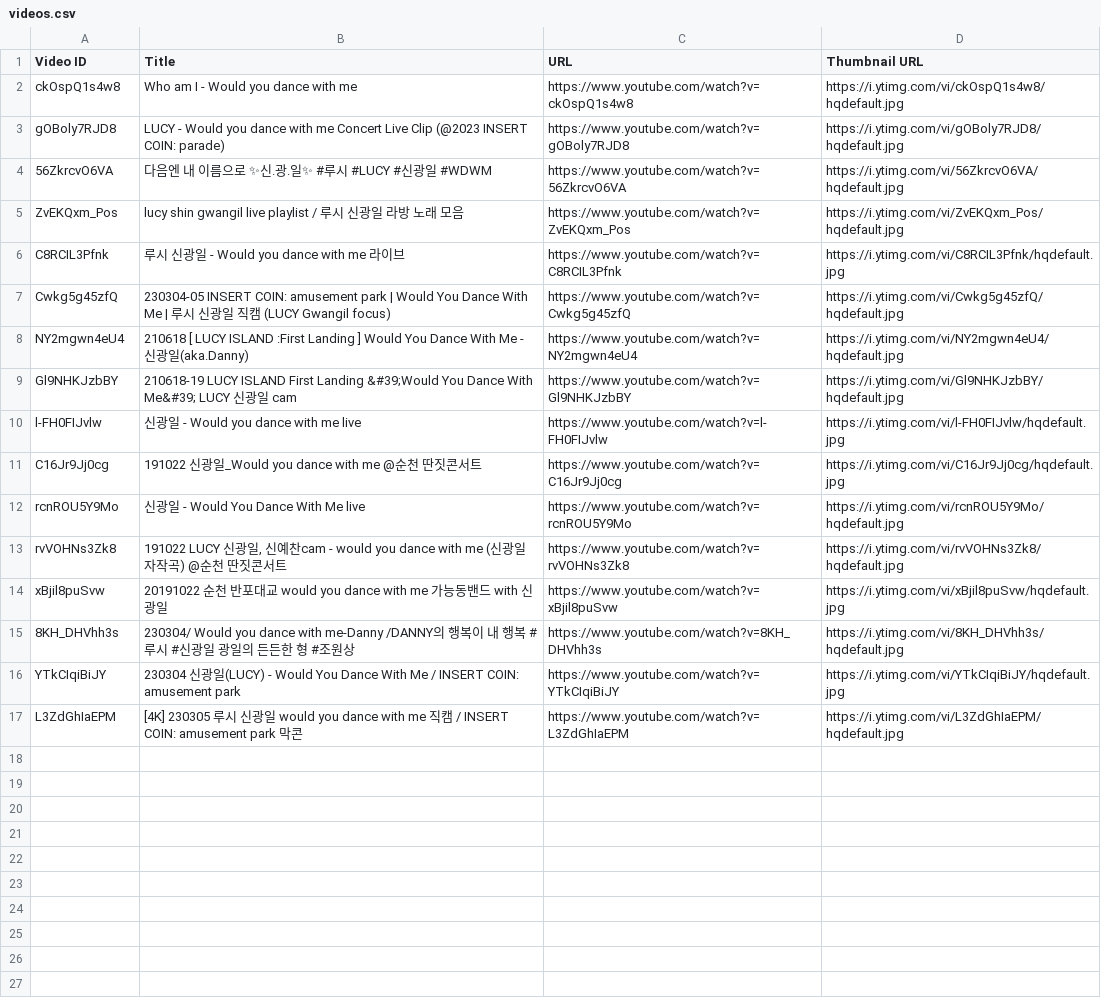
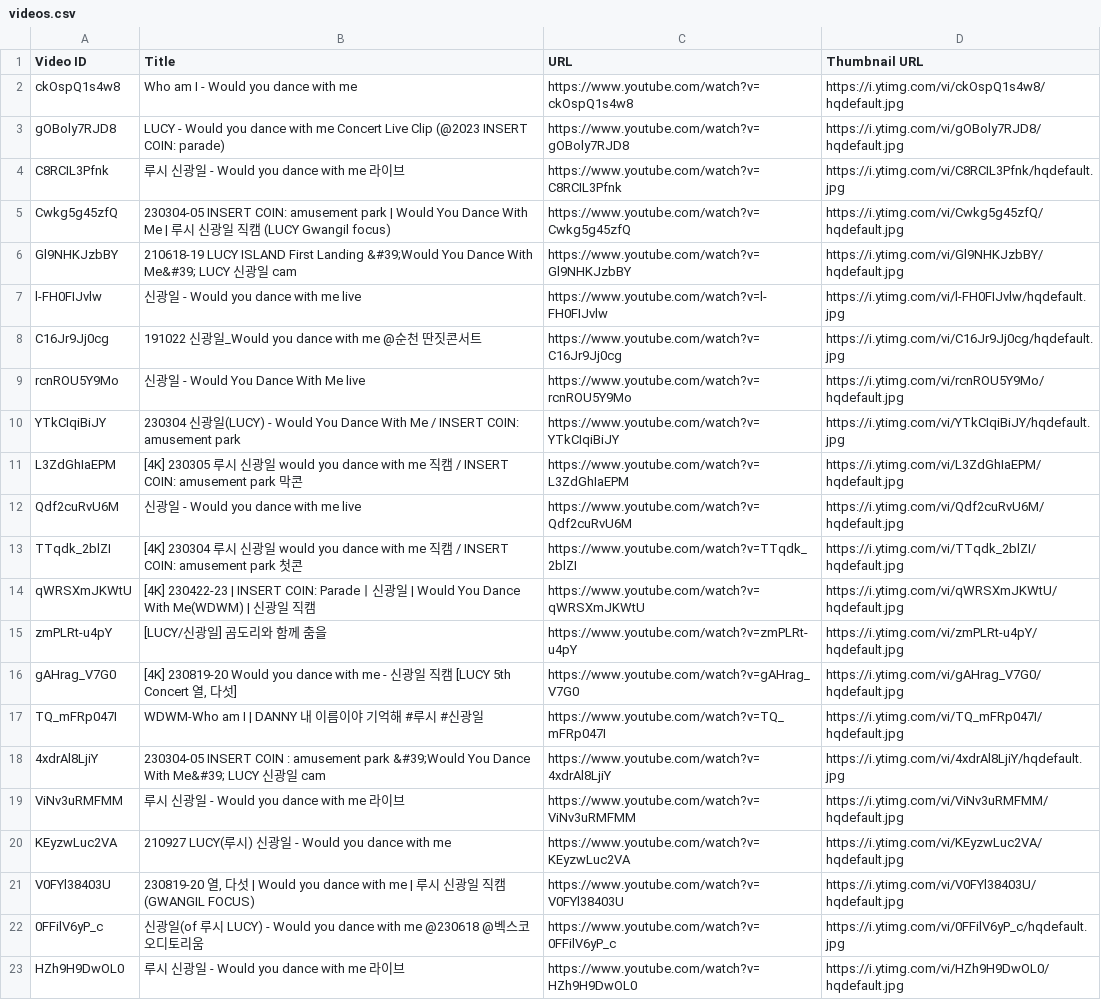
Before and after one commit to Gbintree/DevForDuck-LUCY, a CSV file: Resources/Light1/Song_DanceWithMe/videos.csv, drawn as a sheet; removed rows and columns are numbered as before the commit, all else as after; the diff names each change by its address in the sheet, - before the commit and + after, or states it on an @@ line.

Commit message:
Update WDWM, 난춘 cover

```diff
--- a/Resources/Light1/Song_DanceWithMe/videos.csv
+++ b/Resources/Light1/Song_DanceWithMe/videos.csv
-row 4: 56ZkrcvO6VA | 다음엔 내 이름으로 ✨신.광.일✨ #루시 #LUCY #신광일 #WDWM | https://www.youtube.com/watch?v=56ZkrcvO6VA | https://i.ytimg.com/vi/56ZkrcvO6VA/hqdefault.jpg
-row 5: ZvEKQxm_Pos | lucy shin gwangil live playlist / 루시 신광일 라방 노래 모음 | https://www.youtube.com/watch?v=ZvEKQxm_Pos | https://i.ytimg.com/vi/ZvEKQxm_Pos/hqdefault.jpg
-row 8: NY2mgwn4eU4 | 210618 [ LUCY ISLAND :First Landing ] Would You Dance With Me - 신광일(aka.Danny) | https://www.youtube.com/watch?v=NY2mgwn4eU4 | https://i.ytimg.com/vi/NY2mgwn4eU4/hqdefault.jpg
-row 13: rvVOHNs3Zk8 | 191022 LUCY 신광일, 신예찬cam - would you dance with me (신광일 자작곡) @순천 딴짓콘서트 | https://www.youtube.com/watch?v=rvVOHNs3Zk8 | https://i.ytimg.com/vi/rvVOHNs3Zk8/hqdefault.jpg
-row 14: xBjil8puSvw | 20191022 순천 반포대교 would you dance with me 가능동밴드 with 신광일 | https://www.youtube.com/watch?v=xBjil8puSvw | https://i.ytimg.com/vi/xBjil8puSvw/hqdefault.jpg
-row 15: 8KH_DHVhh3s | 230304/ Would you dance with me-Danny /DANNY의 행복이 내 행복 #루시 #신광일 광일의 든든한 형 #조원상 | https://www.youtube.com/watch?v=8KH_DHVhh3s | https://i.ytimg.com/vi/8KH_DHVhh3s/hqdefault.jpg
+row 12: Qdf2cuRvU6M | 신광일 - Would you dance with me live | https://www.youtube.com/watch?v=Qdf2cuRvU6M | https://i.ytimg.com/vi/Qdf2cuRvU6M/hqdefault.jpg
+row 13: TTqdk_2blZI | [4K] 230304 루시 신광일 would you dance with me 직캠 / INSERT COIN: amusement park 첫콘 | https://www.youtube.com/watch?v=TTqdk_2blZI | https://i.ytimg.com/vi/TTqdk_2blZI/hqdefault.jpg
+row 14: qWRSXmJKWtU | [4K] 230422-23 | INSERT COIN: Paradeㅣ신광일 | Would You Dance With Me(WDWM) | 신광일 직캠 | https://www.youtube.com/watch?v=qWRSXmJKWtU | https://i.ytimg.com/vi/qWRSXmJKWtU/hqdefault.jpg
+row 15: zmPLRt-u4pY | [LUCY/신광일] 곰도리와 함께 춤을 | https://www.youtube.com/watch?v=zmPLRt-u4pY | https://i.ytimg.com/vi/zmPLRt-u4pY/hqdefault.jpg
+row 16: gAHrag_V7G0 | [4K] 230819-20 Would you dance with me - 신광일 직캠 [LUCY 5th Concert 열, 다섯] | https://www.youtube.com/watch?v=gAHrag_V7G0 | https://i.ytimg.com/vi/gAHrag_V7G0/hqdefault.jpg
+row 17: TQ_mFRp047I | WDWM-Who am I | DANNY 내 이름이야 기억해 #루시 #신광일 | https://www.youtube.com/watch?v=TQ_mFRp047I | https://i.ytimg.com/vi/TQ_mFRp047I/hqdefault.jpg
+row 18: 4xdrAl8LjiY | 230304-05 INSERT COIN : amusement park &#39;Would You Dance With Me&#39; LUCY 신광일 cam | https://www.youtube.com/watch?v=4xdrAl8LjiY | https://i.ytimg.com/vi/4xdrAl8LjiY/hqdefault.jpg
+row 19: ViNv3uRMFMM | 루시 신광일 - Would you dance with me 라이브 | https://www.youtube.com/watch?v=ViNv3uRMFMM | https://i.ytimg.com/vi/ViNv3uRMFMM/hqdefault.jpg
+row 20: KEyzwLuc2VA | 210927 LUCY(루시) 신광일 - Would you dance with me | https://www.youtube.com/watch?v=KEyzwLuc2VA | https://i.ytimg.com/vi/KEyzwLuc2VA/hqdefault.jpg
+row 21: V0FYl38403U | 230819-20 열, 다섯 | Would you dance with me | 루시 신광일 직캠 (GWANGIL FOCUS) | https://www.youtube.com/watch?v=V0FYl38403U | https://i.ytimg.com/vi/V0FYl38403U/hqdefault.jpg
+row 22: 0FFilV6yP_c | 신광일(of 루시 LUCY) - Would you dance with me @230618 @벡스코오디토리움 | https://www.youtube.com/watch?v=0FFilV6yP_c | https://i.ytimg.com/vi/0FFilV6yP_c/hqdefault.jpg
+row 23: HZh9H9DwOL0 | 루시 신광일 - Would you dance with me 라이브 | https://www.youtube.com/watch?v=HZh9H9DwOL0 | https://i.ytimg.com/vi/HZh9H9DwOL0/hqdefault.jpg
```
Also changed, not shown: 3 other files.
